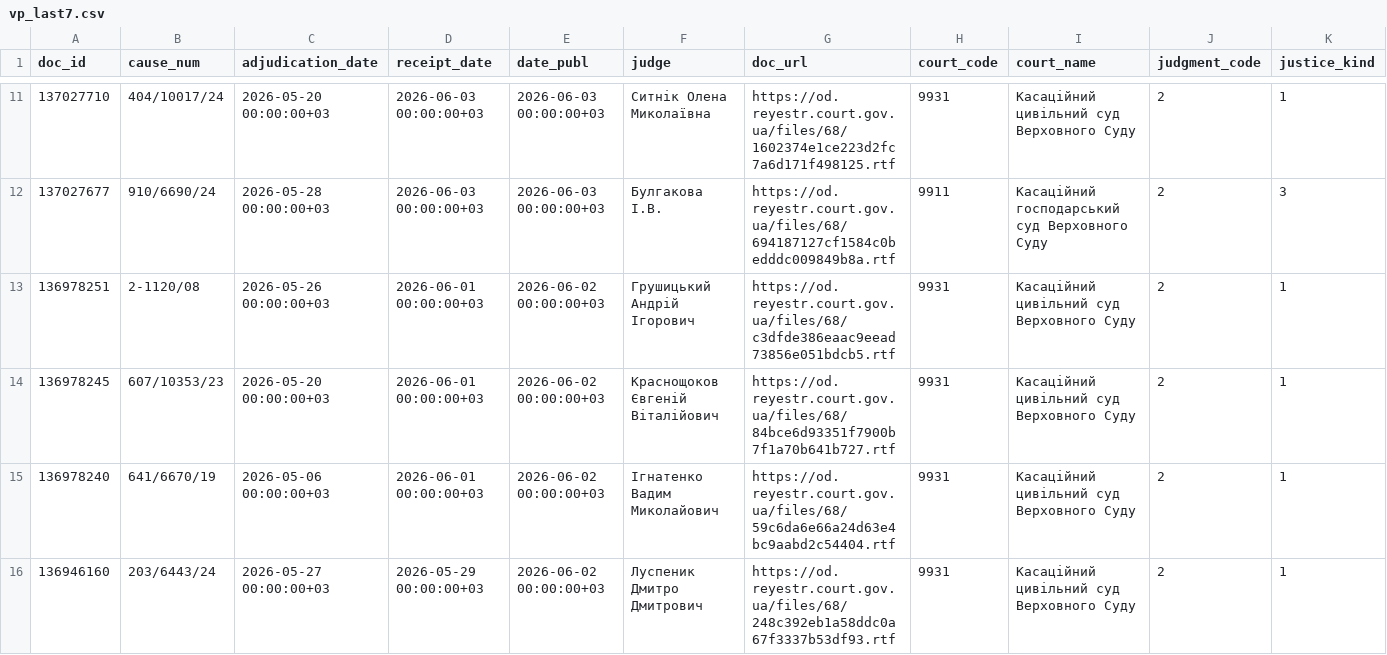
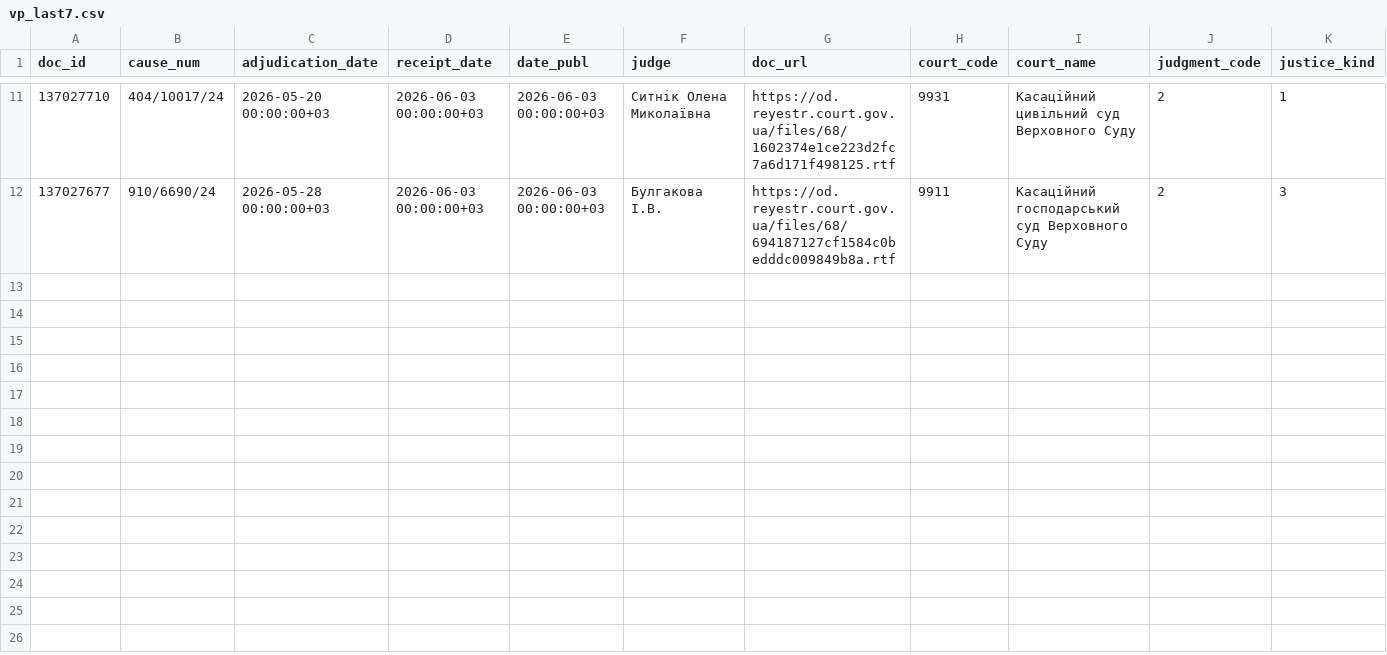
Before and after one commit to apryshchepchuk/VS-legal-digest, a CSV file: data/interim/vp_last7.csv, drawn as a sheet; only a part is shown, gaps mark what is left out; rows hold the shown columns only; the diff names each change by its address in the sheet, - before the commit and + after, or states it on an @@ line.

```diff
--- a/data/interim/vp_last7.csv
+++ b/data/interim/vp_last7.csv
-row 13: 136978251 | 2-1120/08 | 2026-05-26 00:00:00+03 | 2026-06-01 00:00:00+03 | 2026-06-02 00:00:00+03 | Грушицький Андрій Ігорович | https://od.reyestr.court.gov.ua/files/68/c3dfde386eaac9eead73856e051bdcb5.rtf | 9931 | Касаційний цивільний суд Верховного Суду | 2 | 1
-row 14: 136978245 | 607/10353/23 | 2026-05-20 00:00:00+03 | 2026-06-01 00:00:00+03 | 2026-06-02 00:00:00+03 | Краснощоков Євгеній Віталійович | https://od.reyestr.court.gov.ua/files/68/84bce6d93351f7900b7f1a70b641b727.rtf | 9931 | Касаційний цивільний суд Верховного Суду | 2 | 1
-row 15: 136978240 | 641/6670/19 | 2026-05-06 00:00:00+03 | 2026-06-01 00:00:00+03 | 2026-06-02 00:00:00+03 | Ігнатенко Вадим Миколайович | https://od.reyestr.court.gov.ua/files/68/59c6da6e66a24d63e4bc9aabd2c54404.rtf | 9931 | Касаційний цивільний суд Верховного Суду | 2 | 1
-row 16: 136946160 | 203/6443/24 | 2026-05-27 00:00:00+03 | 2026-05-29 00:00:00+03 | 2026-06-02 00:00:00+03 | Луспеник Дмитро Дмитрович | https://od.reyestr.court.gov.ua/files/68/248c392eb1a58ddc0a67f3337b53df93.rtf | 9931 | Касаційний цивільний суд Верховного Суду | 2 | 1
```
Also changed, not shown: data/interim/vp_candidates.csv, data/interim/vp_selected_for_analysis.csv, 8 other files.
